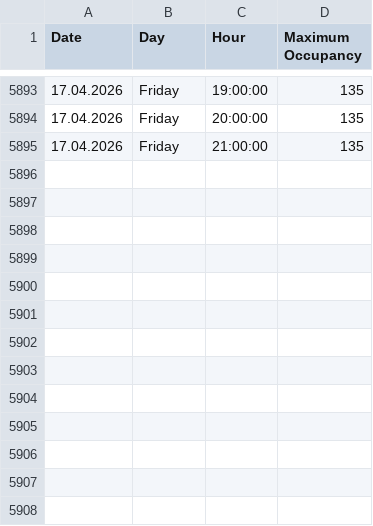
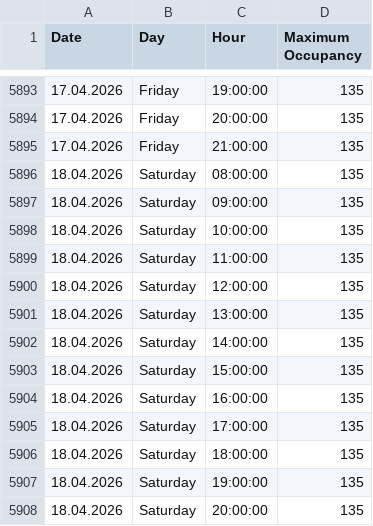
Before and after one commit to VitekHub/pool-occupancy-tracker, a CSV file: data/capacity.csv, drawn as a sheet; only a part is shown, gaps mark what is left out; the diff names each change by its address in the sheet, - before the commit and + after, or states it on an @@ line.

```diff
--- a/data/capacity.csv
+++ b/data/capacity.csv
+row 5896: 18.04.2026 | Saturday | 08:00:00 | 135
+row 5897: 18.04.2026 | Saturday | 09:00:00 | 135
+row 5898: 18.04.2026 | Saturday | 10:00:00 | 135
+row 5899: 18.04.2026 | Saturday | 11:00:00 | 135
+row 5900: 18.04.2026 | Saturday | 12:00:00 | 135
+row 5901: 18.04.2026 | Saturday | 13:00:00 | 135
+row 5902: 18.04.2026 | Saturday | 14:00:00 | 135
+row 5903: 18.04.2026 | Saturday | 15:00:00 | 135
+row 5904: 18.04.2026 | Saturday | 16:00:00 | 135
+row 5905: 18.04.2026 | Saturday | 17:00:00 | 135
+row 5906: 18.04.2026 | Saturday | 18:00:00 | 135
+row 5907: 18.04.2026 | Saturday | 19:00:00 | 135
+row 5908: 18.04.2026 | Saturday | 20:00:00 | 135
```
Also changed, not shown: data/week_capacity.csv.
